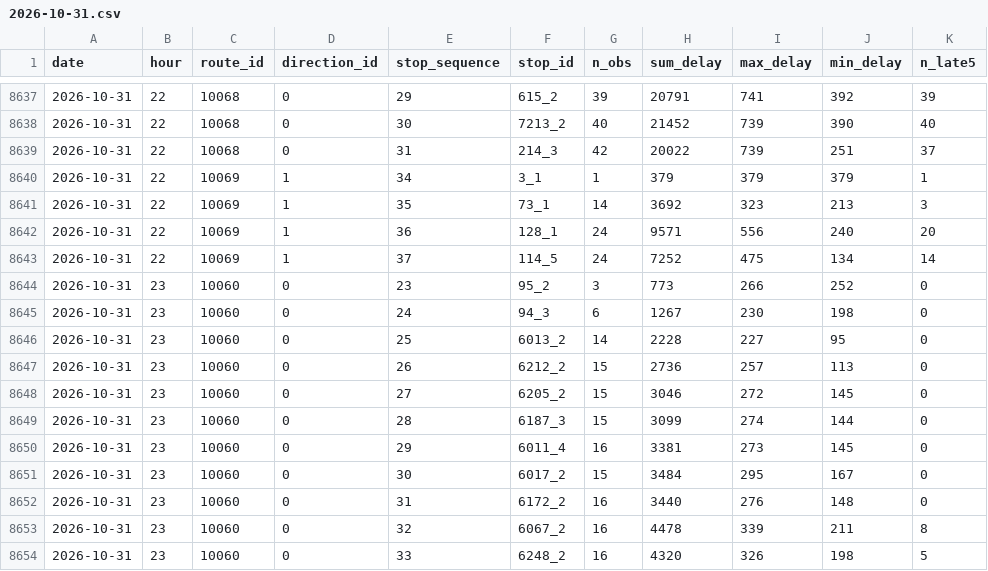
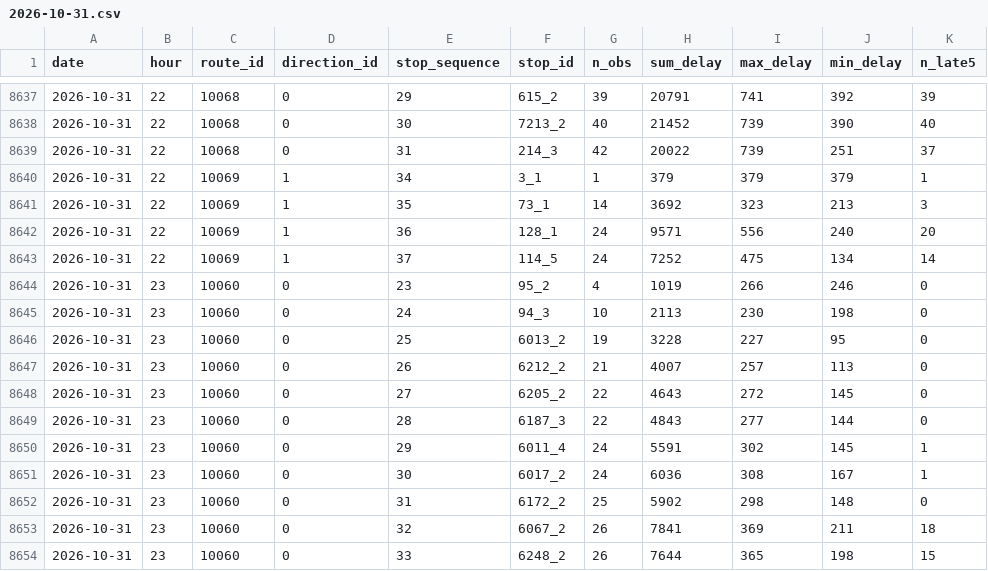
Before and after one commit to shita04/kyoto-bus-data, a CSV file: data_delay/2026-10-31.csv, drawn as a sheet; only a part is shown, gaps mark what is left out; the diff covers the shown part only.

```diff
--- a/data_delay/2026-10-31.csv
+++ b/data_delay/2026-10-31.csv
@@ -8643,12 +8643,12 @@ date,hour,route_id,direction_id,stop_sequence,stop_id,n_obs,sum_delay,max_delay,
 2026-10-31,22,10069,1,37,114_5,24,7252,475,134,14
-2026-10-31,23,10060,0,23,95_2,3,773,266,252,0
-2026-10-31,23,10060,0,24,94_3,6,1267,230,198,0
-2026-10-31,23,10060,0,25,6013_2,14,2228,227,95,0
-2026-10-31,23,10060,0,26,6212_2,15,2736,257,113,0
-2026-10-31,23,10060,0,27,6205_2,15,3046,272,145,0
-2026-10-31,23,10060,0,28,6187_3,15,3099,274,144,0
-2026-10-31,23,10060,0,29,6011_4,16,3381,273,145,0
-2026-10-31,23,10060,0,30,6017_2,15,3484,295,167,0
-2026-10-31,23,10060,0,31,6172_2,16,3440,276,148,0
-2026-10-31,23,10060,0,32,6067_2,16,4478,339,211,8
-2026-10-31,23,10060,0,33,6248_2,16,4320,326,198,5
+2026-10-31,23,10060,0,23,95_2,4,1019,266,246,0
+2026-10-31,23,10060,0,24,94_3,10,2113,230,198,0
+2026-10-31,23,10060,0,25,6013_2,19,3228,227,95,0
+2026-10-31,23,10060,0,26,6212_2,21,4007,257,113,0
+2026-10-31,23,10060,0,27,6205_2,22,4643,272,145,0
+2026-10-31,23,10060,0,28,6187_3,22,4843,277,144,0
+2026-10-31,23,10060,0,29,6011_4,24,5591,302,145,1
+2026-10-31,23,10060,0,30,6017_2,24,6036,308,167,1
+2026-10-31,23,10060,0,31,6172_2,25,5902,298,148,0
+2026-10-31,23,10060,0,32,6067_2,26,7841,369,211,18
+2026-10-31,23,10060,0,33,6248_2,26,7644,365,198,15
```
Also changed, not shown: 117 edited cells elsewhere in this file, data/2026-10-31.csv.
